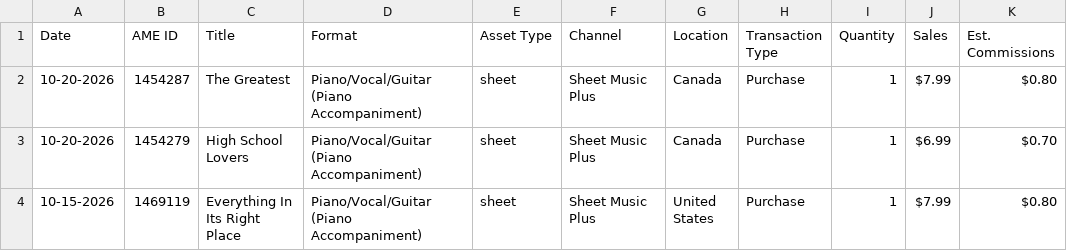
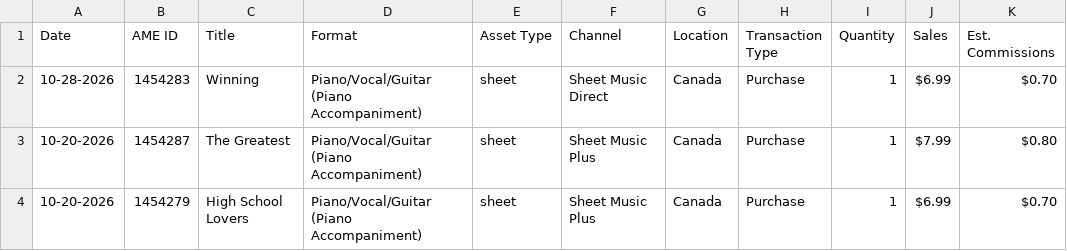
Before and after one commit to PrincessBari/sheet_music_sales_dashboard, a CSV file: data/raw/sales_report_latest.csv, drawn as a sheet; only a part is shown; the shorter side is filled out with more unchanged rows; the diff names each change by its address in the sheet, - before the commit and + after, or states it on an @@ line.

Commit message:
Weekly sales report update

```diff
--- a/data/raw/sales_report_latest.csv
+++ b/data/raw/sales_report_latest.csv
+row 2: 10-28-2026 | 1454283 | Winning | Piano/Vocal/Guitar (Piano Accompaniment) | sheet | Sheet Music Direct | Canada | Purchase | 1 | $6.99 | $0.70
```
